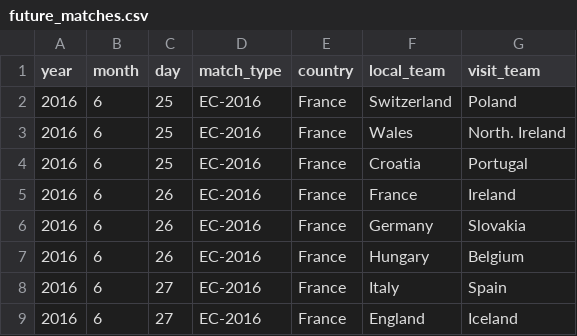
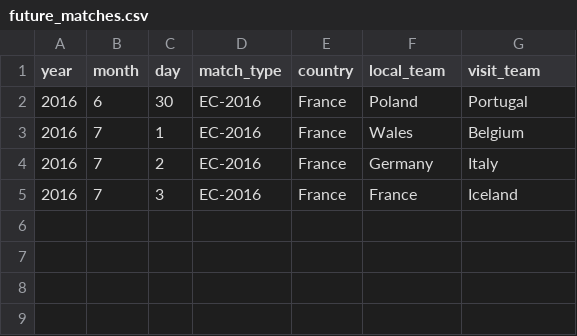
Before and after one commit to veneficusnl/ek_voorspellen, a CSV file: data/future_matches.csv, drawn as a sheet.

```diff
--- a/data/future_matches.csv
+++ b/data/future_matches.csv
@@ -1,9 +1,5 @@
 year,month,day,match_type,country,local_team,visit_team
-2016,6,25,EC-2016,France,Switzerland,Poland
-2016,6,25,EC-2016,France,Wales,North. Ireland
-2016,6,25,EC-2016,France,Croatia,Portugal
-2016,6,26,EC-2016,France,France,Ireland
-2016,6,26,EC-2016,France,Germany,Slovakia
-2016,6,26,EC-2016,France,Hungary,Belgium
-2016,6,27,EC-2016,France,Italy,Spain
-2016,6,27,EC-2016,France,England,Iceland
+2016,6,30,EC-2016,France,Poland,Portugal
+2016,7,1,EC-2016,France,Wales,Belgium
+2016,7,2,EC-2016,France,Germany,Italy
+2016,7,3,EC-2016,France,France,Iceland
```
Also changed, not shown: data/historical_matches.csv.
